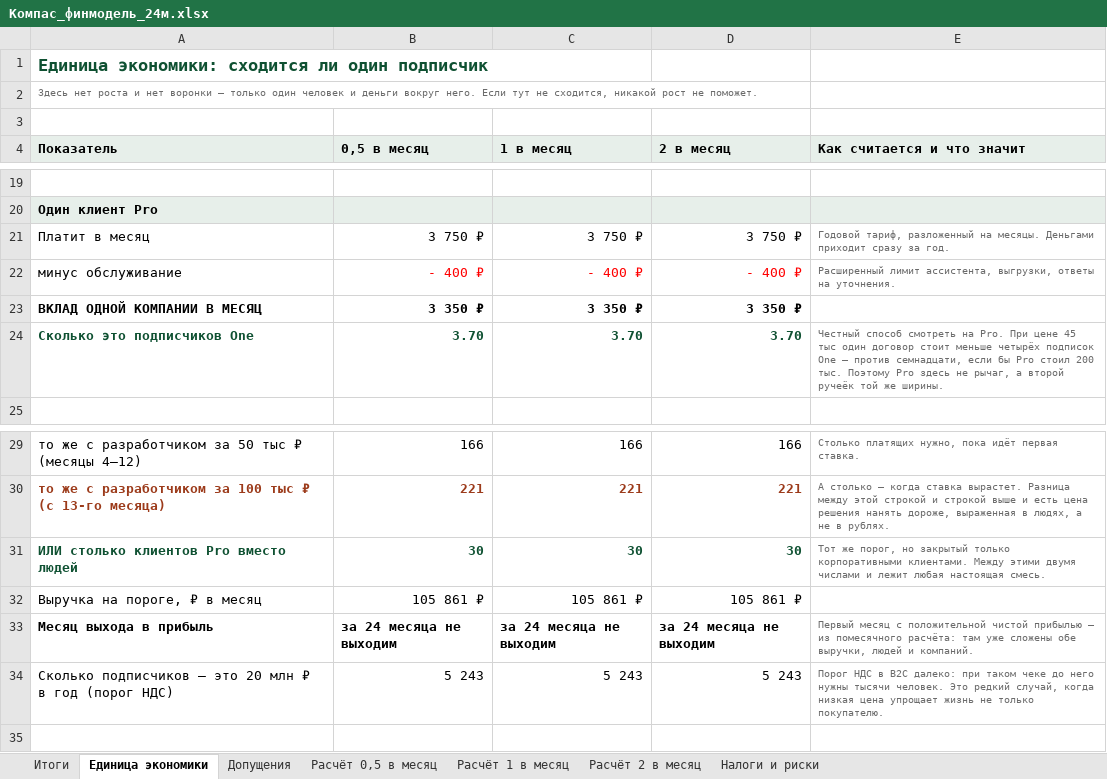
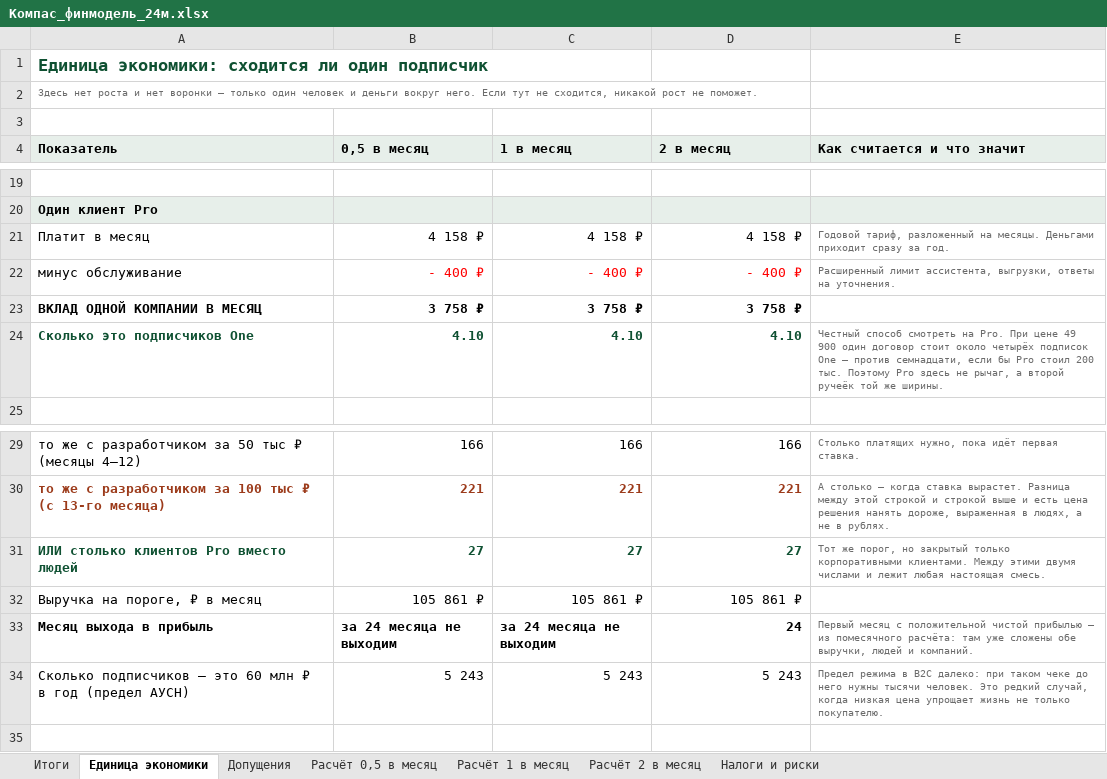
Before and after one commit to belkinboris/Compass, an Excel workbook: finance/Компас_финмодель_24м.xlsx, sheet Единица экономики, drawn as a sheet; only a part is shown, gaps mark what is left out; values as stored, in another font and other column widths than the file's, no borders; removed rows and columns are numbered as before the commit, all else as after; the diff names each change by its address in the sheet, - before the commit and + after, or states it on an @@ line.

```diff
--- a/finance/Компас_финмодель_24м.xlsx (sheet Единица экономики)
+++ b/finance/Компас_финмодель_24м.xlsx (sheet Единица экономики)
-B21 (0,5 в месяц): 3 750 ₽
+B21 (0,5 в месяц): 4 158 ₽
-C21 (1 в месяц): 3 750 ₽
+C21 (1 в месяц): 4 158 ₽
-D21 (2 в месяц): 3 750 ₽
+D21 (2 в месяц): 4 158 ₽
-B23 (0,5 в месяц): 3 350 ₽
+B23 (0,5 в месяц): 3 758 ₽
-C23 (1 в месяц): 3 350 ₽
+C23 (1 в месяц): 3 758 ₽
-D23 (2 в месяц): 3 350 ₽
+D23 (2 в месяц): 3 758 ₽
-row 24: Сколько это подписчиков One | 3.70 | 3.70 | 3.70 | Честный способ смотреть на Pro. При цене 45 тыс один договор стоит меньше четырёх подписок One — против семнадцати, если бы Pro стоил 200 тыс. Поэтому Pro здесь не рычаг, а второй ручеёк той же ширины.
+row 24: Сколько это подписчиков One | 4.10 | 4.10 | 4.10 | Честный способ смотреть на Pro. При цене 49 900 один договор стоит около четырёх подписок One — против семнадцати, если бы Pro стоил 200 тыс. Поэтому Pro здесь не рычаг, а второй ручеёк той же ширины.
-row 31: ИЛИ столько клиентов Pro вместо людей | 30 | 30 | 30 | Тот же порог, но закрытый только корпоративными клиентами. Между этими двумя числами и лежит любая настоящая смесь.
+row 31: ИЛИ столько клиентов Pro вместо людей | 27 | 27 | 27 | Тот же порог, но закрытый только корпоративными клиентами. Между этими двумя числами и лежит любая настоящая смесь.
-D33 (2 в месяц): за 24 месяца не выходим
+D33 (2 в месяц): 24
-A34 (Показатель): …— это 20 млн ₽ в год (порог НДС)
+A34 (Показатель): …— это 60 млн ₽ в год (предел АУСН)
-E34 (Как считается и что значит): Порог НДС в B2C…
+E34 (Как считается и что значит): Предел режима в B2C…
```
Also changed, not shown: sheet Расчёт 2 в месяц, sheet Расчёт 1 в месяц, sheet Расчёт 0,5 в месяц, sheet Итоги, sheet Допущения, 5 other files.
